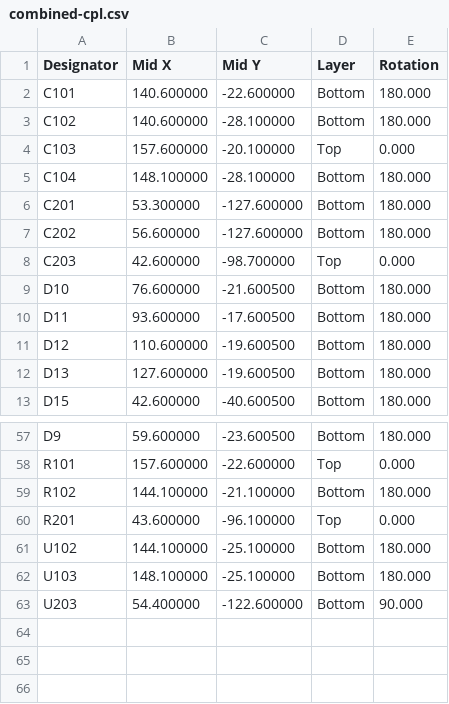
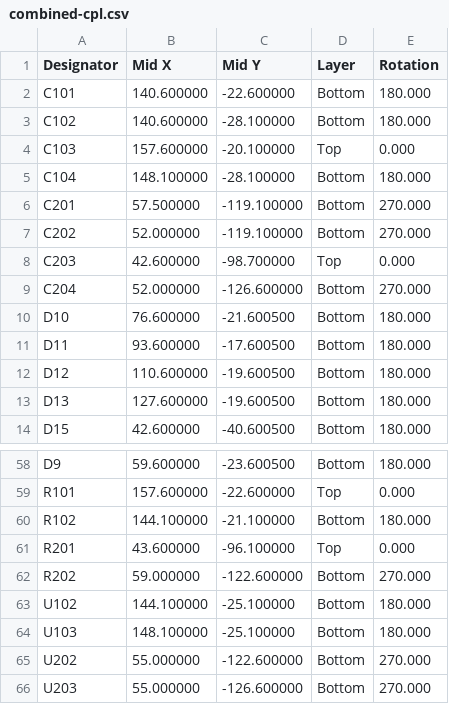
Before and after one commit to beryu/kb-1, a CSV file: pcb/jlcpcb/output/combined-cpl.csv, drawn as a sheet; only a part is shown, gaps mark what is left out.

```diff
--- a/pcb/jlcpcb/output/combined-cpl.csv
+++ b/pcb/jlcpcb/output/combined-cpl.csv
@@ -5,5 +5,6 @@ C103,157.600000,-20.100000,Top,0.000
 C104,148.100000,-28.100000,Bottom,180.000
-C201,53.300000,-127.600000,Bottom,180.000
-C202,56.600000,-127.600000,Bottom,180.000
+C201,57.500000,-119.100000,Bottom,270.000
+C202,52.000000,-119.100000,Bottom,270.000
 C203,42.600000,-98.700000,Top,0.000
+C204,52.000000,-126.600000,Bottom,270.000
 D10,76.600000,-21.600500,Bottom,180.000
@@ -60,4 +61,6 @@ R102,144.100000,-21.100000,Bottom,180.000
 R201,43.600000,-96.100000,Top,0.000
+R202,59.000000,-122.600000,Bottom,270.000
 U102,144.100000,-25.100000,Bottom,180.000
 U103,148.100000,-25.100000,Bottom,180.000
-U203,54.400000,-122.600000,Bottom,90.000
+U202,55.000000,-122.600000,Bottom,270.000
+U203,55.000000,-126.600000,Bottom,270.000
```
Also changed, not shown: pcb/jlcpcb/output/combined-bom.csv, pcb/jlcpcb/output/right-bom.csv, 9 other files.
